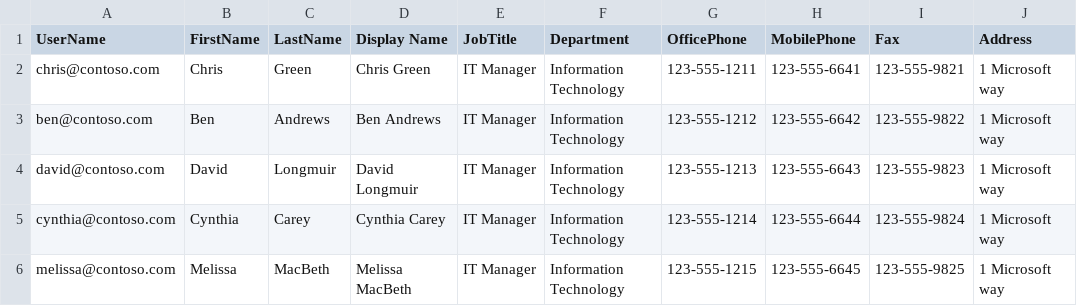
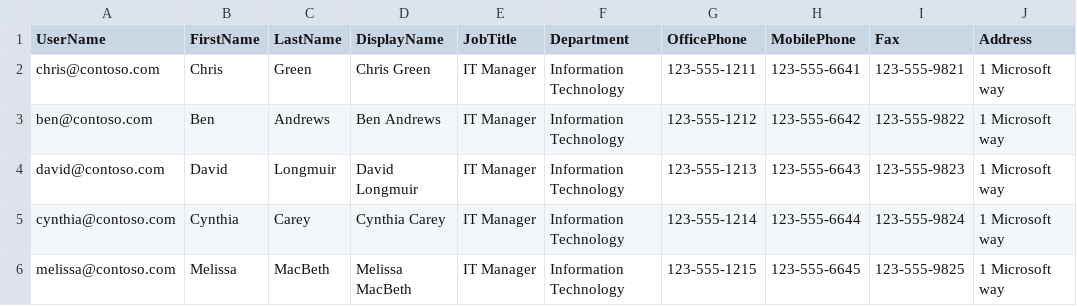
Before and after one commit to karthickbr/MEAN, a CSV file: backend/routes/UserSample.csv, drawn as a sheet; only a part is shown; the diff names each change by its address in the sheet, - before the commit and + after, or states it on an @@ line.

```diff
--- a/backend/routes/UserSample.csv
+++ b/backend/routes/UserSample.csv
-D1: Display Name
+D1: DisplayName
```
Also changed, not shown: 3 other files.
